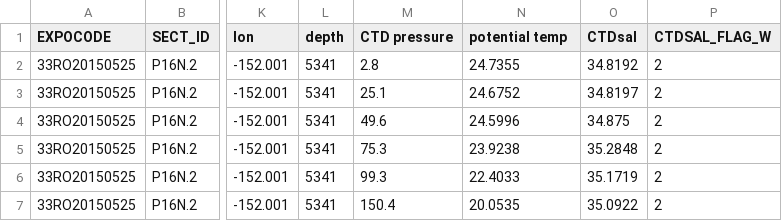
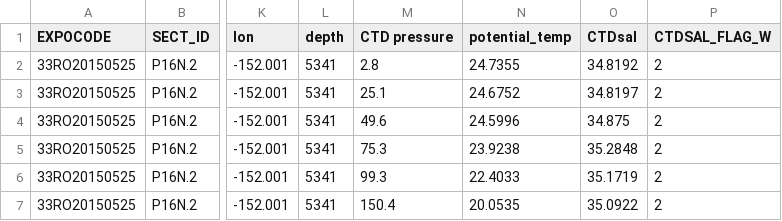
Before and after one commit to EmilieLR29/AbyssalOMPA, a CSV file: P16N.csv, drawn as a sheet; only a part is shown, gaps mark what is left out; the diff names each change by its address in the sheet, - before the commit and + after, or states it on an @@ line.

Commit message:
Update P16N.csv

```diff
--- a/P16N.csv
+++ b/P16N.csv
-N1: potential temp
+N1: potential_temp
```
